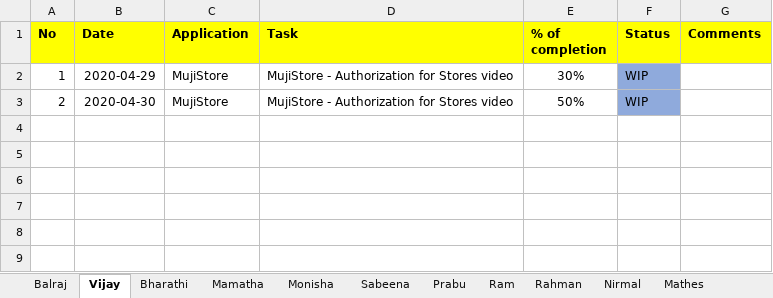
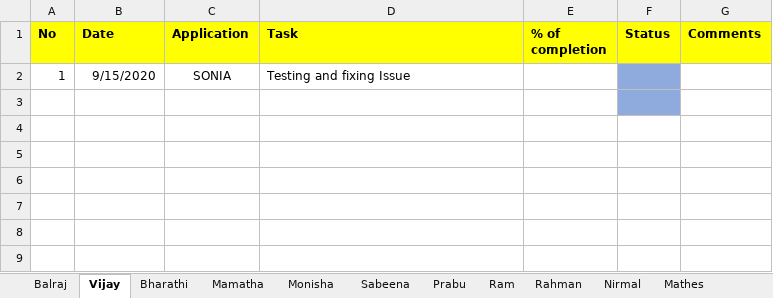
Before and after one commit to tcbalaji/DailyTracker, an Excel workbook: REVER_DailyTracker_20200915.xlsx, sheet Vijay, drawn as a sheet; only a part is shown; values as stored, in another font and other column widths than the file's, no borders; removed rows and columns are numbered as before the commit, all else as after; the diff names each change by its address in the sheet, - before the commit and + after, or states it on an @@ line.

```diff
--- a/REVER_DailyTracker_20200915.xlsx (sheet Vijay)
+++ b/REVER_DailyTracker_20200915.xlsx (sheet Vijay)
-row 2: 1 | 2020-04-29 | MujiStore | MujiStore - Authorization for Stores video | 30% | WIP
+row 2: 1 | 9/15/2020 | SONIA | Testing and fixing Issue
-row 3: 2 | 2020-04-30 | MujiStore | MujiStore - Authorization for Stores video | 50% | WIP
+row 3: (empty)
```
Also changed, not shown: REVER_DailyTracker_20200914.xlsx, REVER_DailyTracker_20200916.xlsx.
